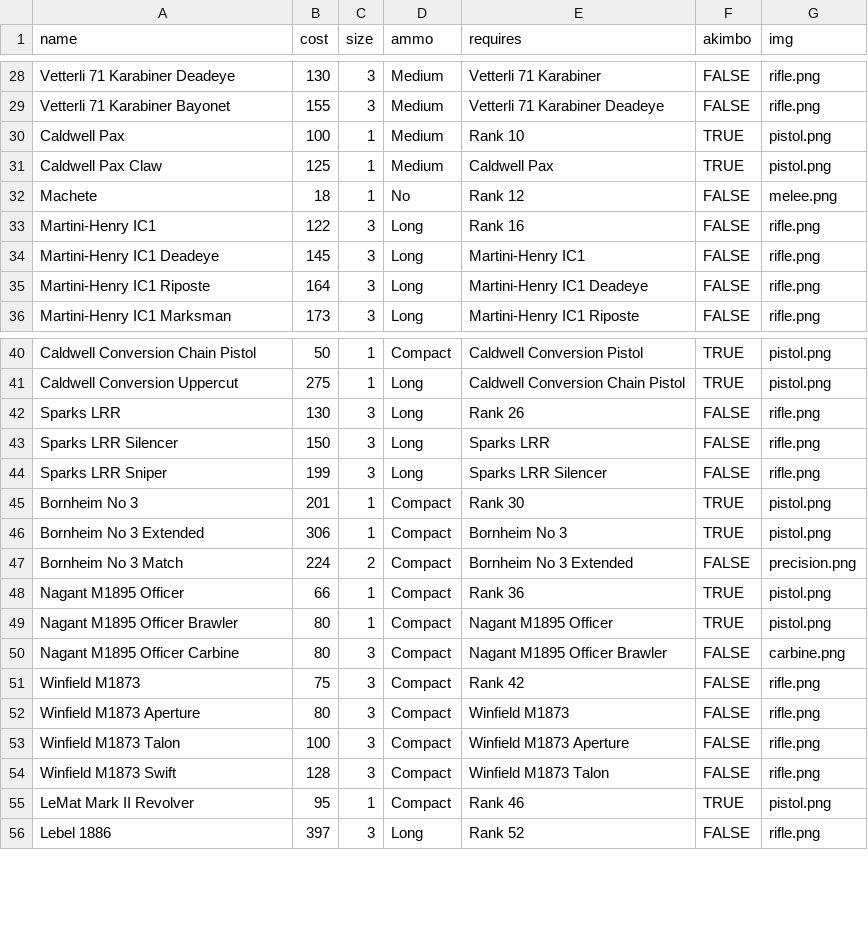
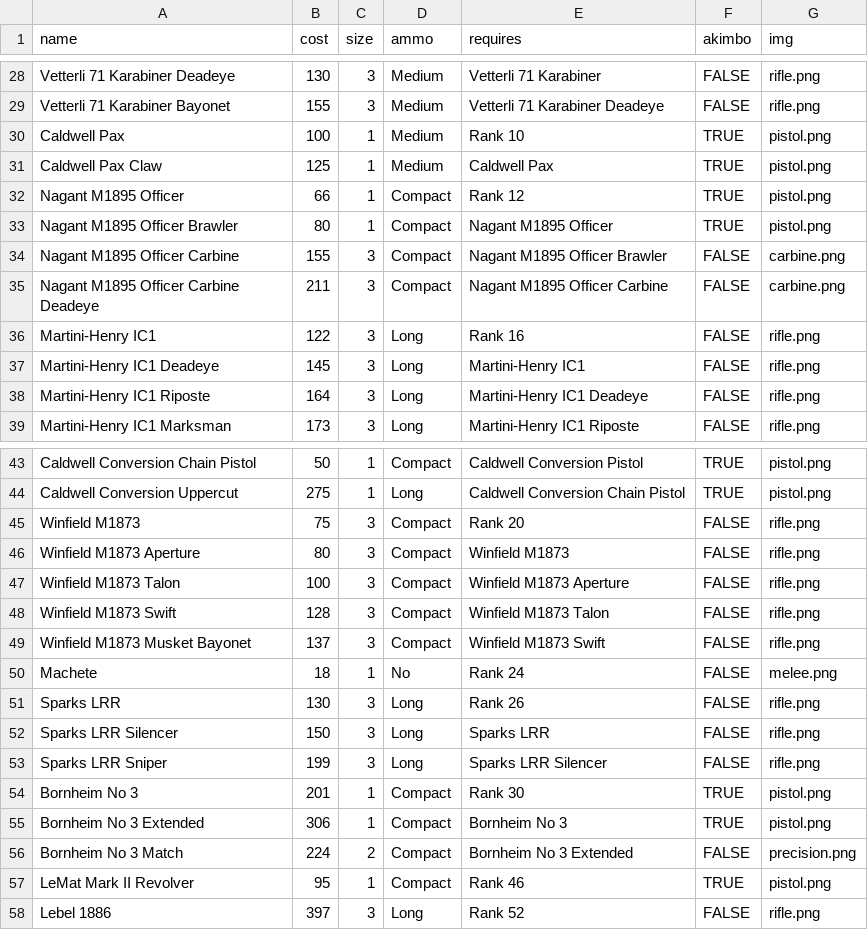
Before and after one commit to ZiGlish/ChaosHunter, a CSV file: rsc/home/weapons/data.csv, drawn as a sheet; only a part is shown, gaps mark what is left out.

Commit message:
Updating for patch 1.4.8

```diff
--- a/rsc/home/weapons/data.csv
+++ b/rsc/home/weapons/data.csv
@@ -31,3 +31,6 @@ Caldwell Pax,100,1,Medium,Rank 10,TRUE,pistol.png
 Caldwell Pax Claw,125,1,Medium,Caldwell Pax,TRUE,pistol.png
-Machete,18,1,No,Rank 12,FALSE,melee.png
+Nagant M1895 Officer,66,1,Compact,Rank 12,TRUE,pistol.png
+Nagant M1895 Officer Brawler,80,1,Compact,Nagant M1895 Officer,TRUE,pistol.png
+Nagant M1895 Officer Carbine,155,3,Compact,Nagant M1895 Officer Brawler,FALSE,carbine.png
+Nagant M1895 Officer Carbine Deadeye,211,3,Compact,Nagant M1895 Officer Carbine,FALSE,carbine.png
 Martini-Henry IC1,122,3,Long,Rank 16,FALSE,rifle.png
@@ -41,2 +44,8 @@ Caldwell Conversion Chain Pistol,50,1,Compact,Caldwell Conversion Pistol,TRUE,pi
 Caldwell Conversion Uppercut,275,1,Long,Caldwell Conversion Chain Pistol,TRUE,pistol.png
+Winfield M1873,75,3,Compact,Rank 20,FALSE,rifle.png
+Winfield M1873 Aperture,80,3,Compact,Winfield M1873,FALSE,rifle.png
+Winfield M1873 Talon,100,3,Compact,Winfield M1873 Aperture,FALSE,rifle.png
+Winfield M1873 Swift,128,3,Compact,Winfield M1873 Talon,FALSE,rifle.png
+Winfield M1873 Musket Bayonet,137,3,Compact,Winfield M1873 Swift,FALSE,rifle.png
+Machete,18,1,No,Rank 24,FALSE,melee.png
 Sparks LRR,130,3,Long,Rank 26,FALSE,rifle.png
@@ -47,9 +56,2 @@ Bornheim No 3 Extended,306,1,Compact,Bornheim No 3,TRUE,pistol.png
 Bornheim No 3 Match,224,2,Compact,Bornheim No 3 Extended,FALSE,precision.png
-Nagant M1895 Officer,66,1,Compact,Rank 36,TRUE,pistol.png
-Nagant M1895 Officer Brawler,80,1,Compact,Nagant M1895 Officer,TRUE,pistol.png
-Nagant M1895 Officer Carbine,80,3,Compact,Nagant M1895 Officer Brawler,FALSE,carbine.png
-Winfield M1873,75,3,Compact,Rank 42,FALSE,rifle.png
-Winfield M1873 Aperture,80,3,Compact,Winfield M1873,FALSE,rifle.png
-Winfield M1873 Talon,100,3,Compact,Winfield M1873 Aperture,FALSE,rifle.png
-Winfield M1873 Swift,128,3,Compact,Winfield M1873 Talon,FALSE,rifle.png
 LeMat Mark II Revolver,95,1,Compact,Rank 46,TRUE,pistol.png
```
